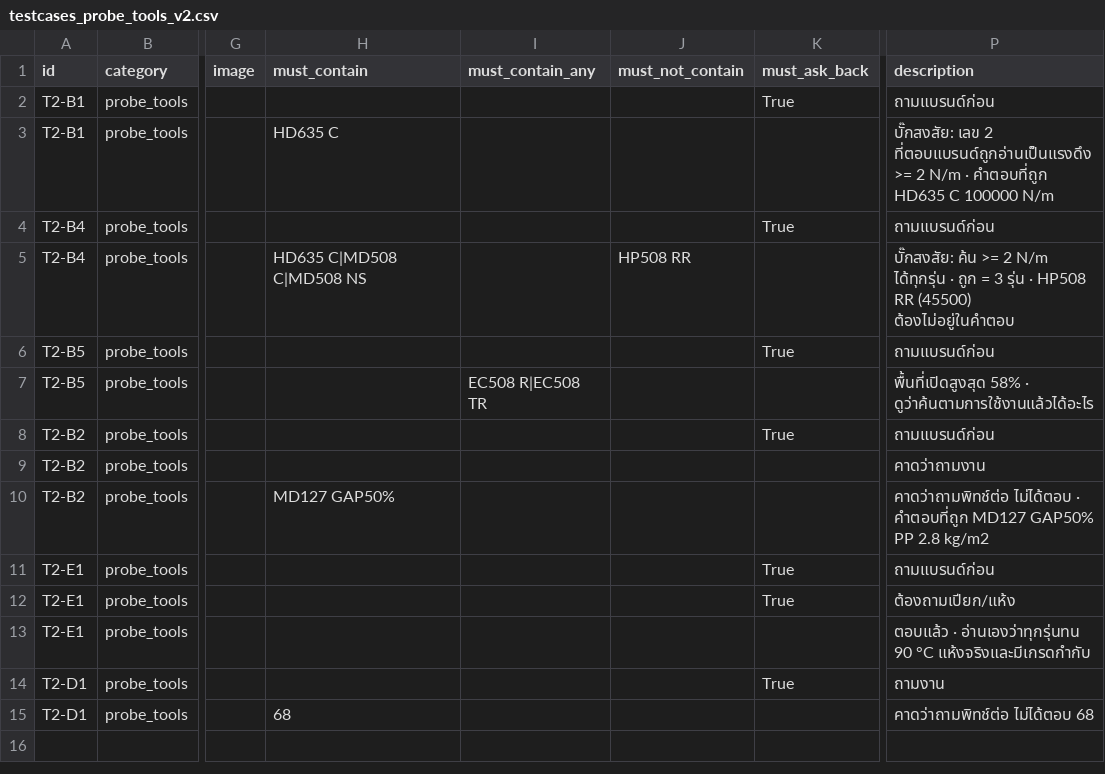
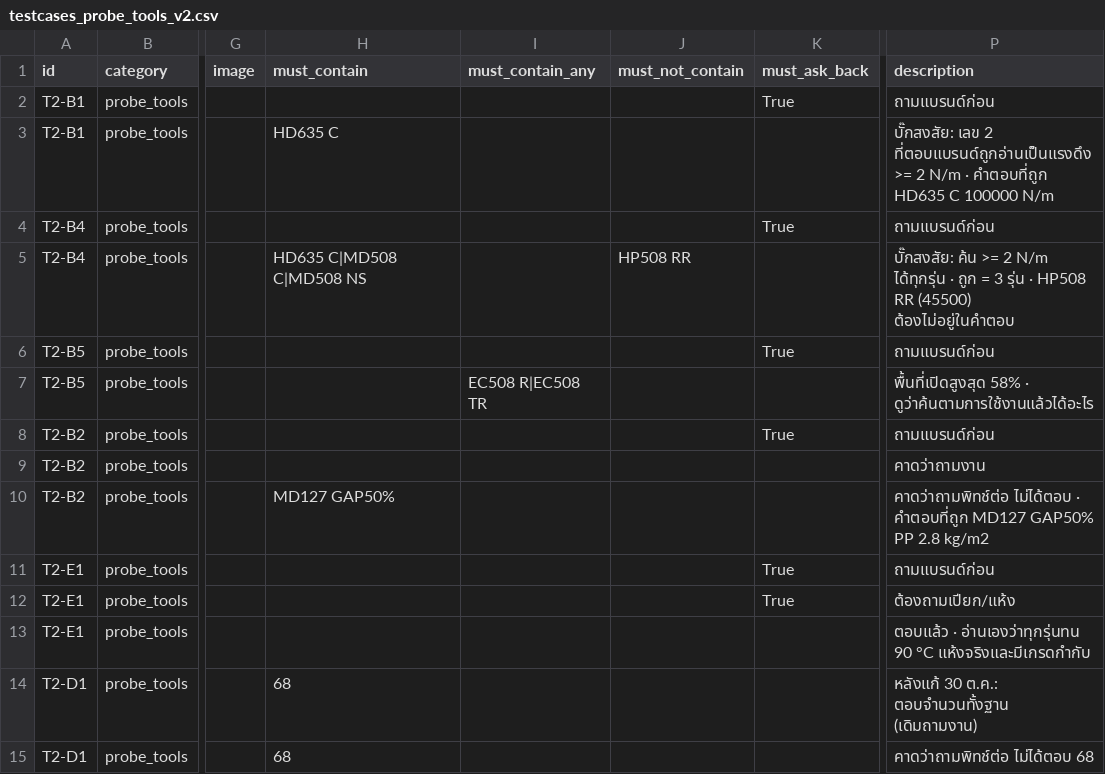
Before and after one commit to supanatBT/beltbot_plugin_2, a CSV file: testcases_probe_tools_v2.csv, drawn as a sheet; only a part is shown, gaps mark what is left out; the diff names each change by its address in the sheet, - before the commit and + after, or states it on an @@ line.

```diff
--- a/testcases_probe_tools_v2.csv
+++ b/testcases_probe_tools_v2.csv
-H14 (must_contain): (empty)
+H14 (must_contain): 68
-K14 (must_ask_back): True
+K14 (must_ask_back): (empty)
-P14 (description): ถามงาน
+P14 (description): หลังแก้ 30 ต.ค.: ตอบจำนวนทั้งฐาน (เดิมถามงาน)
```
Also changed, not shown: 6 other files.
